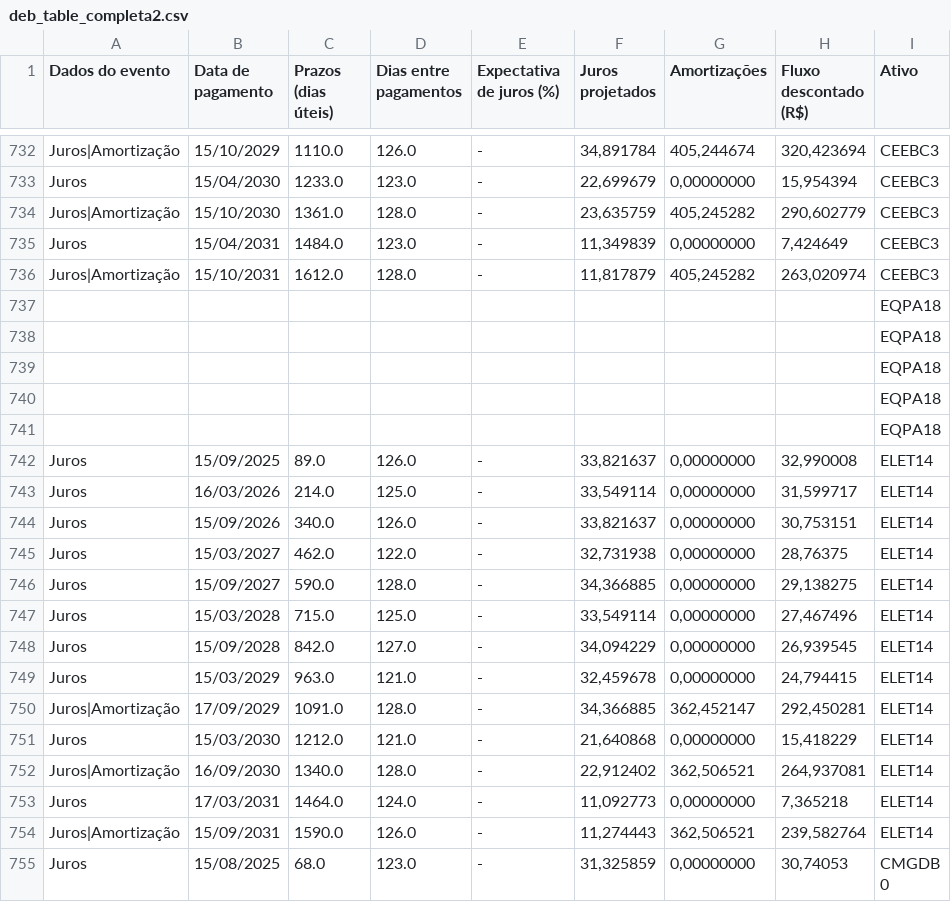
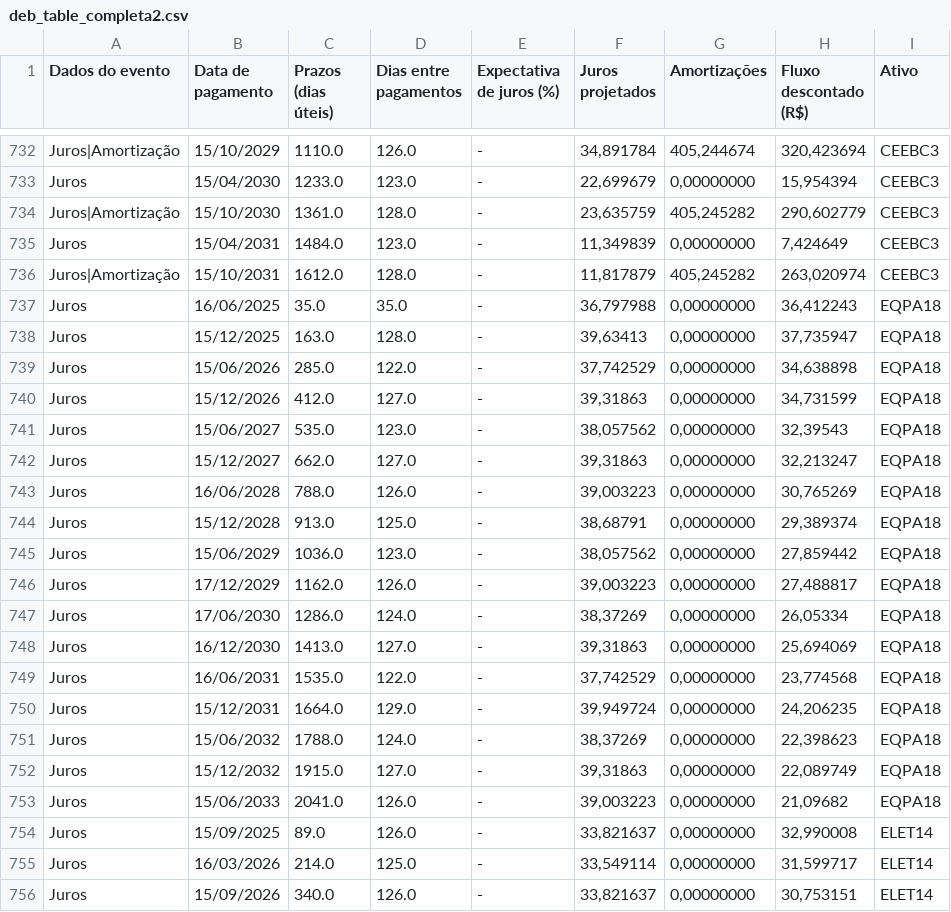
Before and after one commit to AFINVEST/Projeto-Hedge-IPCA, a CSV file: Dados/deb_table_completa2.csv, drawn as a sheet; only a part is shown, gaps mark what is left out; the shorter side is filled out with more unchanged rows; removed rows and columns are numbered as before the commit, all else as after; the diff names each change by its address in the sheet, - before the commit and + after, or states it on an @@ line.

Commit message:
DashHedge V101

```diff
--- a/Dados/deb_table_completa2.csv
+++ b/Dados/deb_table_completa2.csv
-row 737:  |  |  |  |  |  |  |  | EQPA18
-row 738:  |  |  |  |  |  |  |  | EQPA18
-row 739:  |  |  |  |  |  |  |  | EQPA18
-row 740:  |  |  |  |  |  |  |  | EQPA18
-row 741:  |  |  |  |  |  |  |  | EQPA18
+row 737: Juros | 16/06/2025 | 35.0 | 35.0 | - | 36,797988 | 0,00000000 | 36,412243 | EQPA18
+row 738: Juros | 15/12/2025 | 163.0 | 128.0 | - | 39,63413 | 0,00000000 | 37,735947 | EQPA18
+row 739: Juros | 15/06/2026 | 285.0 | 122.0 | - | 37,742529 | 0,00000000 | 34,638898 | EQPA18
+row 740: Juros | 15/12/2026 | 412.0 | 127.0 | - | 39,31863 | 0,00000000 | 34,731599 | EQPA18
+row 741: Juros | 15/06/2027 | 535.0 | 123.0 | - | 38,057562 | 0,00000000 | 32,39543 | EQPA18
+row 742: Juros | 15/12/2027 | 662.0 | 127.0 | - | 39,31863 | 0,00000000 | 32,213247 | EQPA18
+row 743: Juros | 16/06/2028 | 788.0 | 126.0 | - | 39,003223 | 0,00000000 | 30,765269 | EQPA18
+row 744: Juros | 15/12/2028 | 913.0 | 125.0 | - | 38,68791 | 0,00000000 | 29,389374 | EQPA18
+row 745: Juros | 15/06/2029 | 1036.0 | 123.0 | - | 38,057562 | 0,00000000 | 27,859442 | EQPA18
+row 746: Juros | 17/12/2029 | 1162.0 | 126.0 | - | 39,003223 | 0,00000000 | 27,488817 | EQPA18
+row 747: Juros | 17/06/2030 | 1286.0 | 124.0 | - | 38,37269 | 0,00000000 | 26,05334 | EQPA18
+row 748: Juros | 16/12/2030 | 1413.0 | 127.0 | - | 39,31863 | 0,00000000 | 25,694069 | EQPA18
+row 749: Juros | 16/06/2031 | 1535.0 | 122.0 | - | 37,742529 | 0,00000000 | 23,774568 | EQPA18
+row 750: Juros | 15/12/2031 | 1664.0 | 129.0 | - | 39,949724 | 0,00000000 | 24,206235 | EQPA18
+row 751: Juros | 15/06/2032 | 1788.0 | 124.0 | - | 38,37269 | 0,00000000 | 22,398623 | EQPA18
+row 752: Juros | 15/12/2032 | 1915.0 | 127.0 | - | 39,31863 | 0,00000000 | 22,089749 | EQPA18
+row 753: Juros | 15/06/2033 | 2041.0 | 126.0 | - | 39,003223 | 0,00000000 | 21,09682 | EQPA18
```
